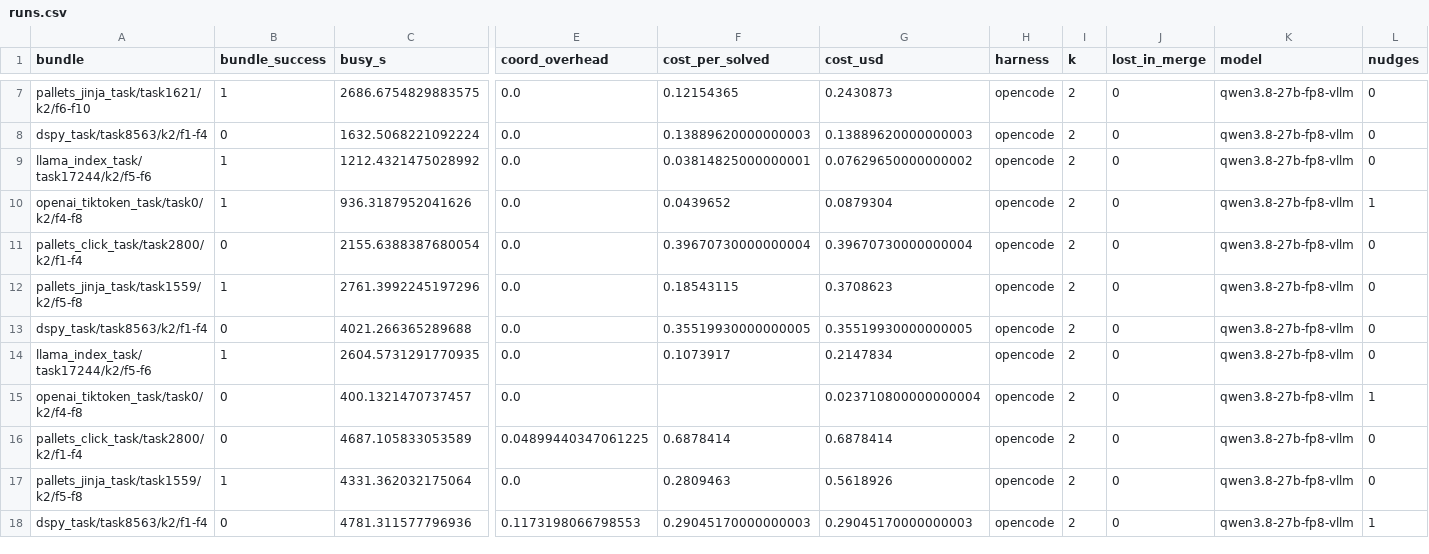
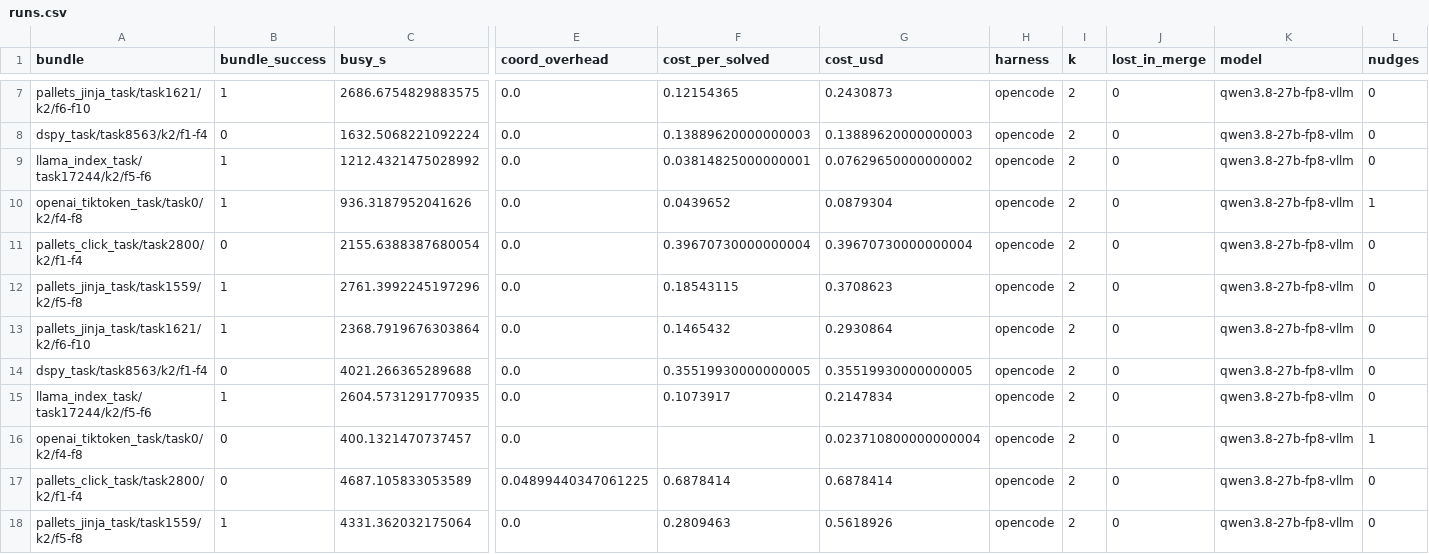
Before and after one commit to vishesh312/autose-project, a CSV file: results/qwen27b_core_fp8/runs.csv, drawn as a sheet; only a part is shown, gaps mark what is left out; the shorter side is filled out with more unchanged rows; rows hold the shown columns only; the diff names each change by its address in the sheet, - before the commit and + after, or states it on an @@ line.

Commit message:
Add qwen27b_core_fp8 result: S1 on pallets_jinja_task/task1621/k2/f6-f10

```diff
--- a/results/qwen27b_core_fp8/runs.csv
+++ b/results/qwen27b_core_fp8/runs.csv
+row 13: pallets_jinja_task/task1621/k2/f6-f10 | 1 | 2368.7919676303864 | 0.0 | 0.1465432 | 0.2930864 | opencode | 2 | 0 | qwen3.8-27b-fp8-vllm | 0
```
Also changed, not shown: 12 other files.
